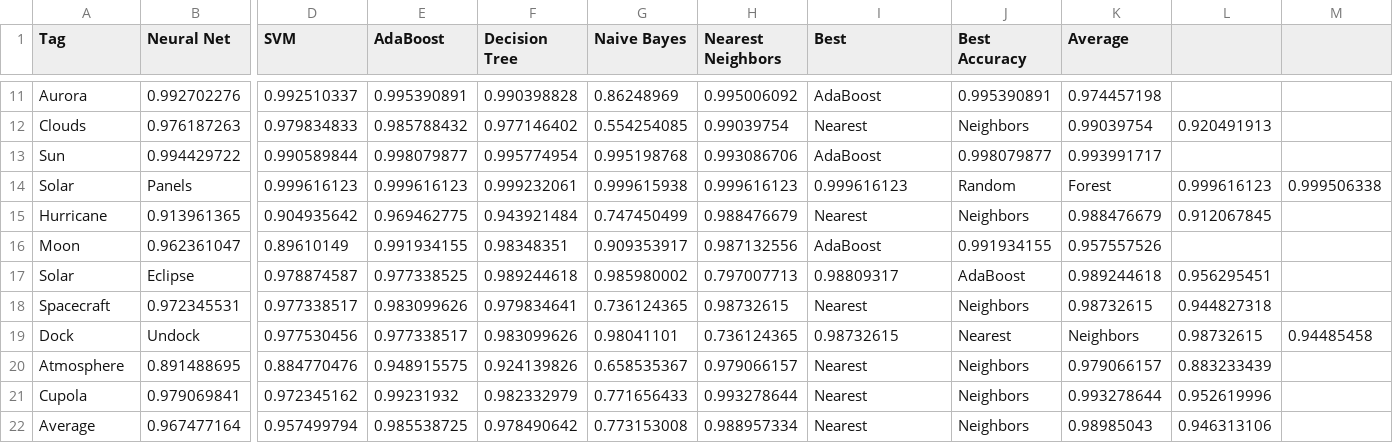
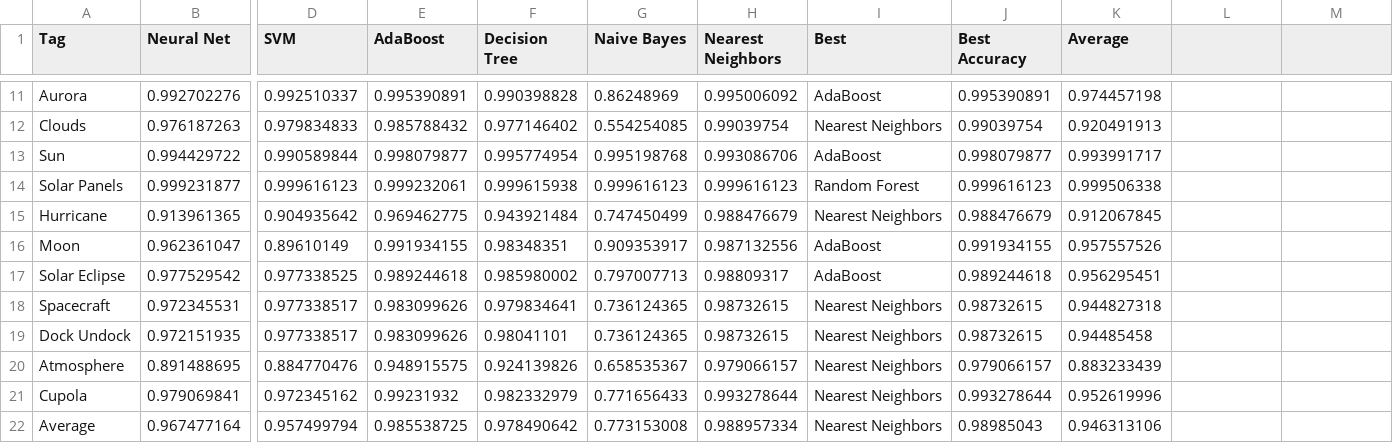
Before and after one commit to aditid/WindowsOnEarth, a CSV file: notebooks/multiTagClassifier/results.csv, drawn as a sheet; only a part is shown, gaps mark what is left out; removed rows and columns are numbered as before the commit, all else as after; rows hold the shown columns only; the diff covers the shown part only; the diff names each change by its address in the sheet, - before the commit and + after, or states it on an @@ line.

```diff
--- a/notebooks/multiTagClassifier/results.csv
+++ b/notebooks/multiTagClassifier/results.csv
-I12 (Best): Nearest
+I12 (Best): Nearest Neighbors
-J12 (Best Accuracy): Neighbors
+J12 (Best Accuracy): 0.99039754
-K12 (Average): 0.99039754
+K12 (Average): 0.920491913
-L12: 0.920491913
+L12: (empty)
-row 14: Solar | Panels | 0.999616123 | 0.999616123 | 0.999232061 | 0.999615938 | 0.999616123 | 0.999616123 | Random | Forest | 0.999616123 | 0.999506338
+row 14: Solar Panels | 0.999231877 | 0.999616123 | 0.999232061 | 0.999615938 | 0.999616123 | 0.999616123 | Random Forest | 0.999616123 | 0.999506338
-I15 (Best): Nearest
+I15 (Best): Nearest Neighbors
-J15 (Best Accuracy): Neighbors
+J15 (Best Accuracy): 0.988476679
-K15 (Average): 0.988476679
+K15 (Average): 0.912067845
-L15: 0.912067845
+L15: (empty)
-row 17: Solar | Eclipse | 0.978874587 | 0.977338525 | 0.989244618 | 0.985980002 | 0.797007713 | 0.98809317 | AdaBoost | 0.989244618 | 0.956295451
+row 17: Solar Eclipse | 0.977529542 | 0.977338525 | 0.989244618 | 0.985980002 | 0.797007713 | 0.98809317 | AdaBoost | 0.989244618 | 0.956295451
-I18 (Best): Nearest
+I18 (Best): Nearest Neighbors
-J18 (Best Accuracy): Neighbors
+J18 (Best Accuracy): 0.98732615
-K18 (Average): 0.98732615
+K18 (Average): 0.944827318
-L18: 0.944827318
+L18: (empty)
-row 19: Dock | Undock | 0.977530456 | 0.977338517 | 0.983099626 | 0.98041101 | 0.736124365 | 0.98732615 | Nearest | Neighbors | 0.98732615 | 0.94485458
+row 19: Dock Undock | 0.972151935 | 0.977338517 | 0.983099626 | 0.98041101 | 0.736124365 | 0.98732615 | Nearest Neighbors | 0.98732615 | 0.94485458
-I20:I22 (Best): Nearest
+I20:I22 (Best): Nearest Neighbors
-J20 (Best Accuracy): Neighbors
+J20 (Best Accuracy): 0.979066157
-K20 (Average): 0.979066157
+K20 (Average): 0.883233439
-L20: 0.883233439
+L20: (empty)
-J21 (Best Accuracy): Neighbors
+J21 (Best Accuracy): 0.993278644
-K21 (Average): 0.993278644
+K21 (Average): 0.952619996
-L21: 0.952619996
+L21: (empty)
-J22 (Best Accuracy): Neighbors
+J22 (Best Accuracy): 0.98985043
-K22 (Average): 0.98985043
+K22 (Average): 0.946313106
-L22: 0.946313106
+L22: (empty)
```
Also changed, not shown: 3 added rows, 3 removed rows and 24 edited cells elsewhere in this file.
